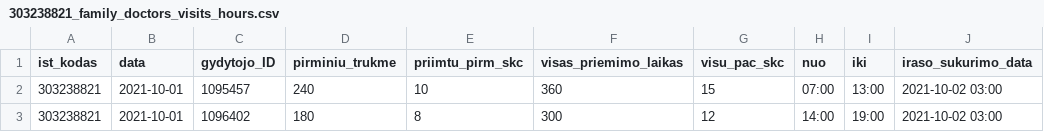
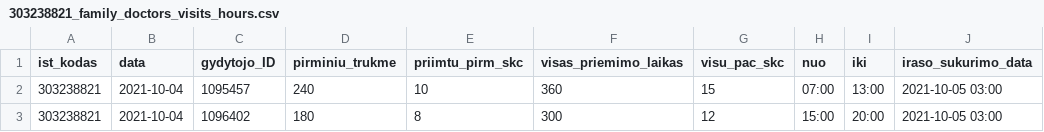
Before and after one commit to sveikatos-klinika/registrations_giles, a CSV file: 303238821_family_doctors_visits_hours.csv, drawn as a sheet.

```diff
--- a/303238821_family_doctors_visits_hours.csv
+++ b/303238821_family_doctors_visits_hours.csv
@@ -1,3 +1,3 @@
 ist_kodas;data;gydytojo_ID;pirminiu_trukme;priimtu_pirm_skc;visas_priemimo_laikas;visu_pac_skc;nuo;iki;iraso_sukurimo_data
-303238821;2021-10-01;1095457;240;10;360;15;07:00;13:00;2021-10-02 03:00
-303238821;2021-10-01;1096402;180;8;300;12;14:00;19:00;2021-10-02 03:00
+303238821;2021-10-04;1095457;240;10;360;15;07:00;13:00;2021-10-05 03:00
+303238821;2021-10-04;1096402;180;8;300;12;15:00;20:00;2021-10-05 03:00
```
Also changed, not shown: 303238821_doctors_excluded.csv, 303238821_free_registrations.csv.
